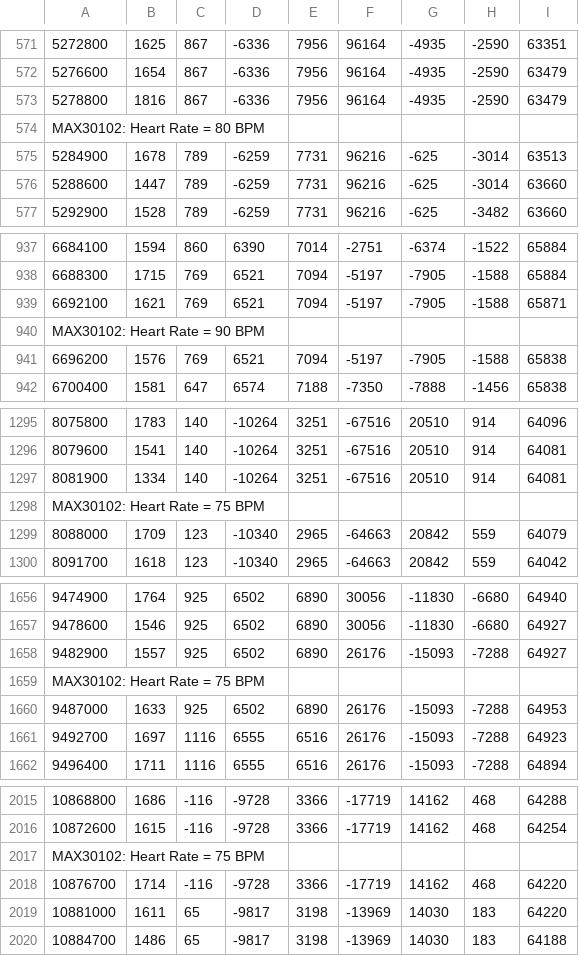
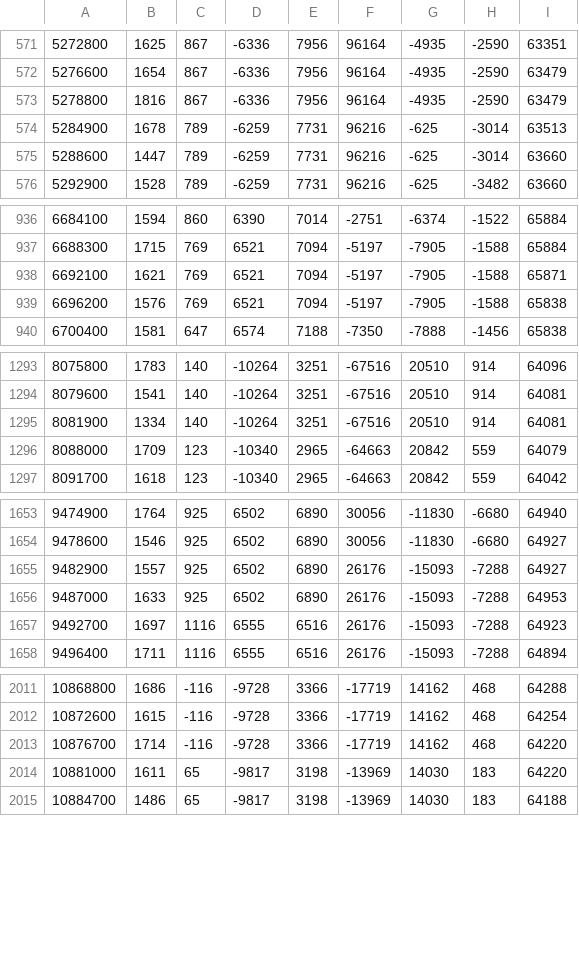
Before and after one commit to brnna05/senior-design-strength-training, a CSV file: machine-learning/logs/rtt_log_20260311_140558.csv, drawn as a sheet; only a part is shown, gaps mark what is left out; the diff covers the shown part only.

Commit message:
Update rtt_log_20260311_140558.csv
Removed heart rate lines. "MAX...heart rate = 75 BPM"

```diff
--- a/machine-learning/logs/rtt_log_20260311_140558.csv
+++ b/machine-learning/logs/rtt_log_20260311_140558.csv
@@ -573,3 +573,2 @@
 5278800, 1816, 867, -6336, 7956, 96164, -4935, -2590, 63479
-MAX30102: Heart Rate = 80 BPM
 5284900, 1678, 789, -6259, 7731, 96216, -625, -3014, 63513
@@ -939,3 +938,2 @@ MAX30102: Heart Rate = 80 BPM
 6692100, 1621, 769, 6521, 7094, -5197, -7905, -1588, 65871
-MAX30102: Heart Rate = 90 BPM
 6696200, 1576, 769, 6521, 7094, -5197, -7905, -1588, 65838
@@ -1297,3 +1295,2 @@ MAX30102: Heart Rate = 90 BPM
 8081900, 1334, 140, -10264, 3251, -67516, 20510, 914, 64081
-MAX30102: Heart Rate = 75 BPM
 8088000, 1709, 123, -10340, 2965, -64663, 20842, 559, 64079
@@ -1658,3 +1655,2 @@ MAX30102: Heart Rate = 75 BPM
 9482900, 1557, 925, 6502, 6890, 26176, -15093, -7288, 64927
-MAX30102: Heart Rate = 75 BPM
 9487000, 1633, 925, 6502, 6890, 26176, -15093, -7288, 64953
@@ -2016,3 +2012,2 @@ MAX30102: Heart Rate = 75 BPM
 10872600, 1615, -116, -9728, 3366, -17719, 14162, 468, 64254
-MAX30102: Heart Rate = 75 BPM
 10876700, 1714, -116, -9728, 3366, -17719, 14162, 468, 64220
```
Also changed, not shown: 2 removed rows elsewhere in this file.
